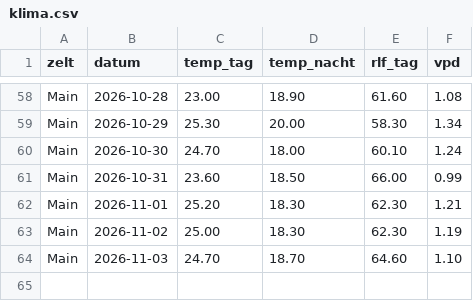
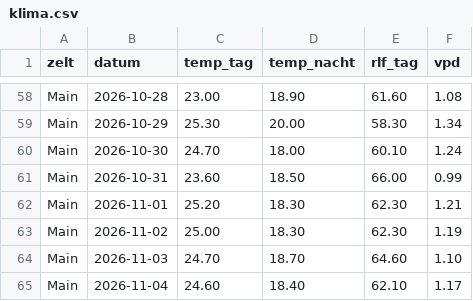
Before and after one commit to MadAlchimist/MadAlchimist.github.io, a CSV file: assets/canalyze_export/klima.csv, drawn as a sheet; only a part is shown, gaps mark what is left out.

```diff
--- a/assets/canalyze_export/klima.csv
+++ b/assets/canalyze_export/klima.csv
@@ -64 +64,2 @@ Main;2026-11-02;25.00;18.30;62.30;1.19
 Main;2026-11-03;24.70;18.70;64.60;1.10
+Main;2026-11-04;24.60;18.40;62.10;1.17
```
Also changed, not shown: 16 other files.
